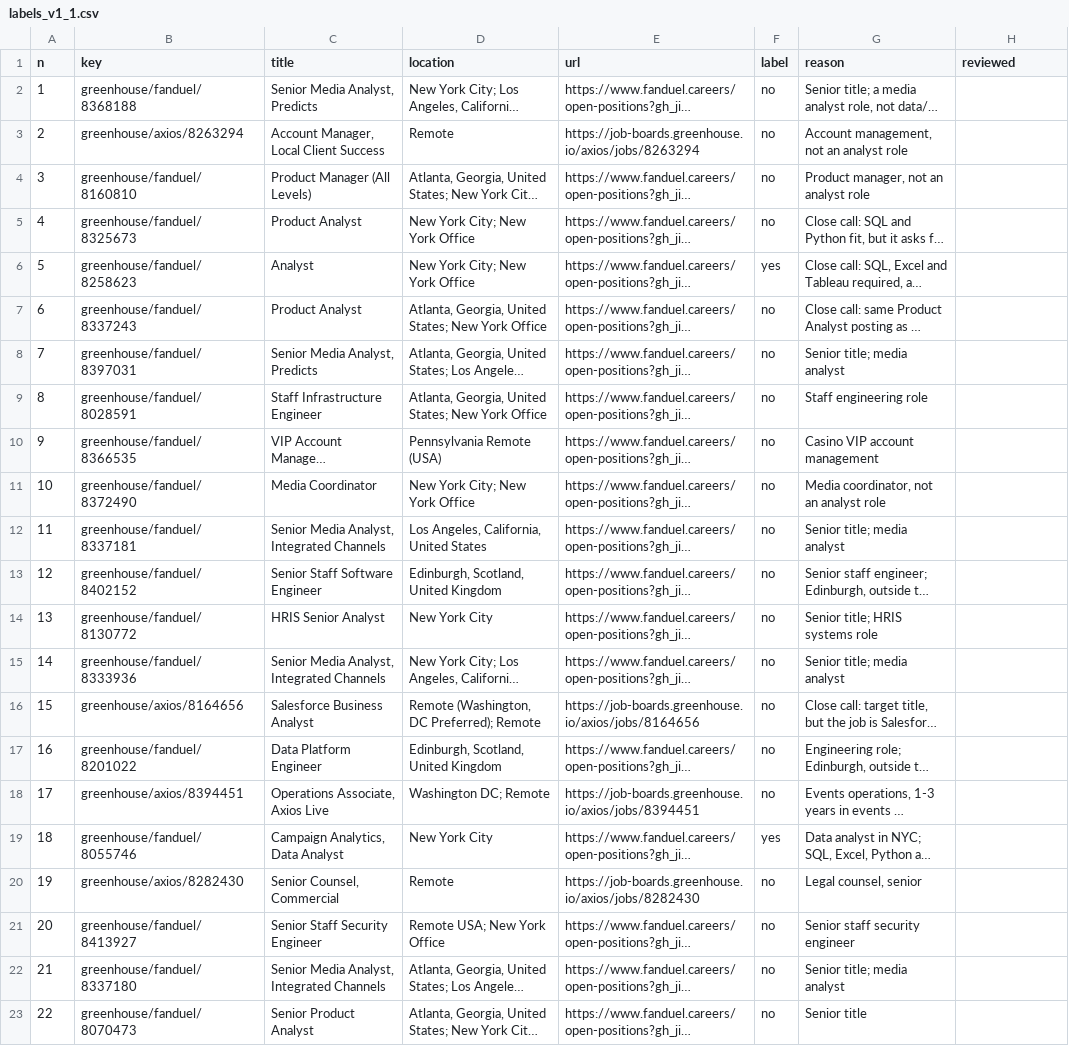
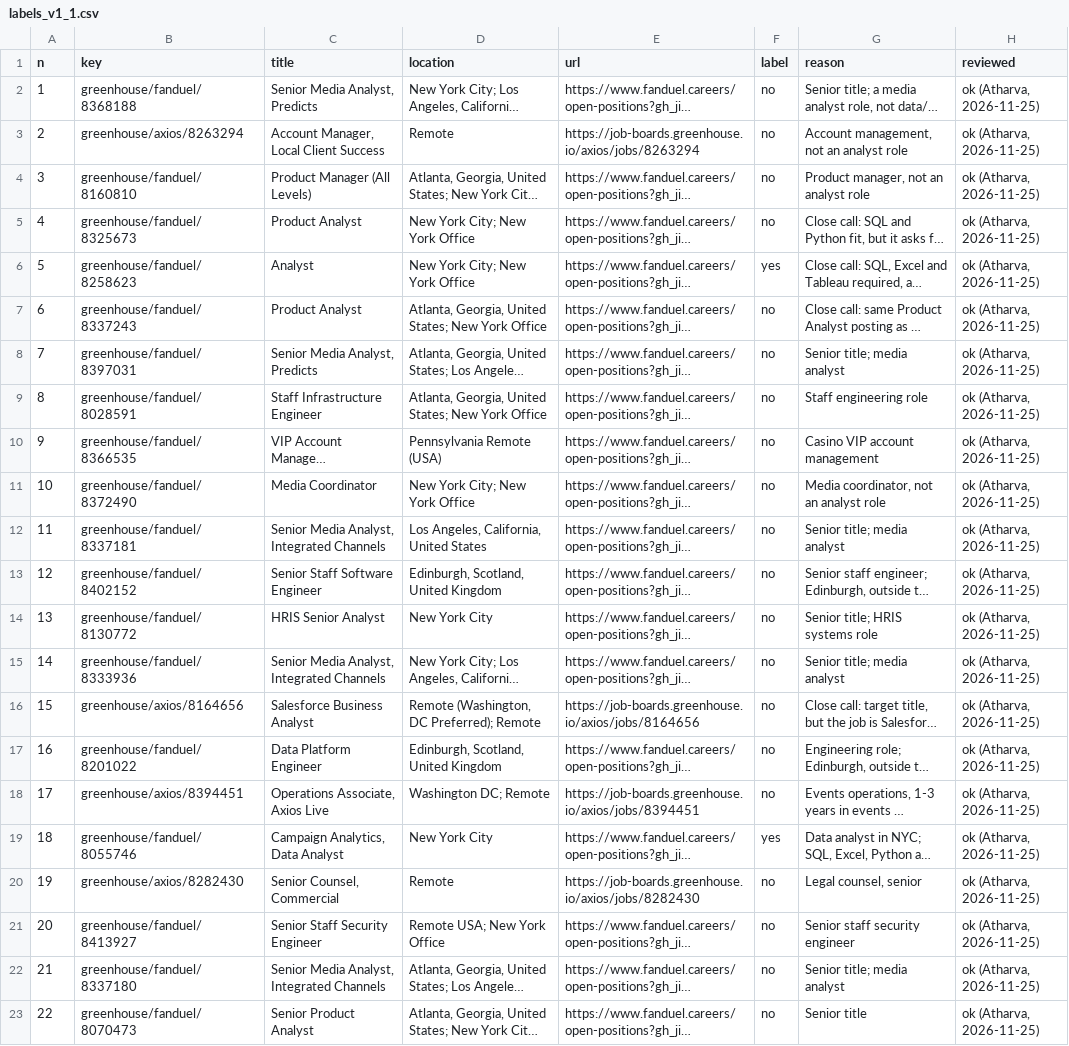
Before and after one commit to nikbearbrown/info-7375-prompt-engineering-for-generative-ai, a CSV file: fall-2026/atharva-h/js3-filter-tool-score/state/labels/labels_v1_1.csv, drawn as a sheet; long unchanged cells end in …; the diff names each change by its address in the sheet, - before the commit and + after, or states it on an @@ line.

```diff
--- a/fall-2026/atharva-h/js3-filter-tool-score/state/labels/labels_v1_1.csv
+++ b/fall-2026/atharva-h/js3-filter-tool-score/state/labels/labels_v1_1.csv
-H2:H23 (reviewed): (empty)
+H2:H23 (reviewed): ok (Atharva, 2026-11-25)
```
Also changed, not shown: 11 other files.
